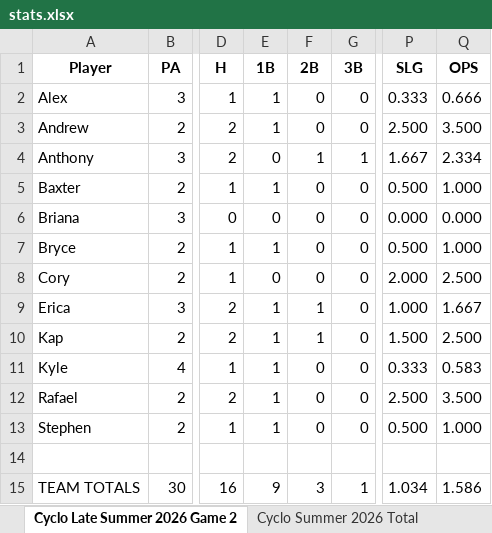
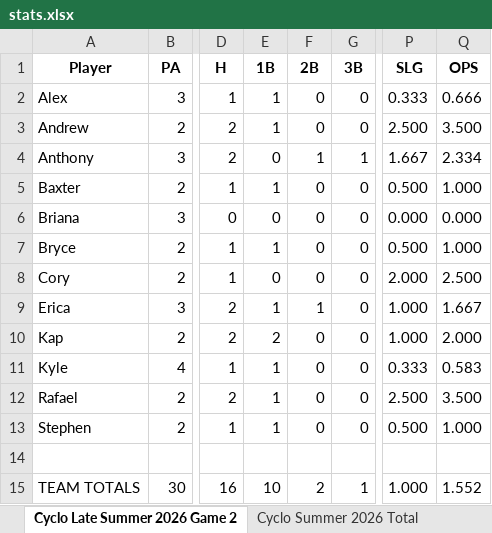
Before and after one commit to crsiebler/softball-statistics, an Excel workbook: data/output/stats.xlsx, sheet Cyclo Late Summer 2026 Game 2, drawn as a sheet; only a part is shown, gaps mark what is left out; values as stored, in another font and other column widths than the file's, no borders; the diff names each change by its address in the sheet, - before the commit and + after, or states it on an @@ line.

Commit message:
fix: correct player statistics for Stephen and Kap in game data (#18)

```diff
--- a/data/output/stats.xlsx (sheet Cyclo Late Summer 2026 Game 2)
+++ b/data/output/stats.xlsx (sheet Cyclo Late Summer 2026 Game 2)
-E10 (1B): 1
+E10 (1B): 2
-F10 (2B): 1
+F10 (2B): 0
-P10 (SLG): 1.500
+P10 (SLG): 1.000
-Q10 (OPS): 2.500
+Q10 (OPS): 2.000
-E15 (1B): 9
+E15 (1B): 10
-F15 (2B): 3
+F15 (2B): 2
-P15 (SLG): 1.034
+P15 (SLG): 1.000
-Q15 (OPS): 1.586
+Q15 (OPS): 1.552
```
Also changed, not shown: sheet Cyclo Late Summer 2026 Total, sheet Cyclo Total, sheet Player Summary, sheet League Summary, 2 other files.
